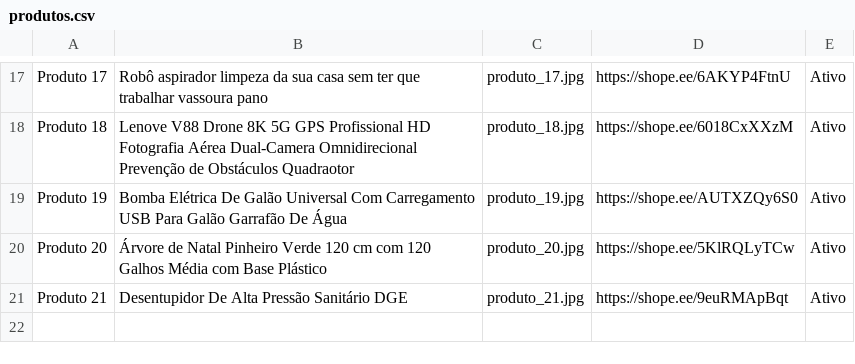
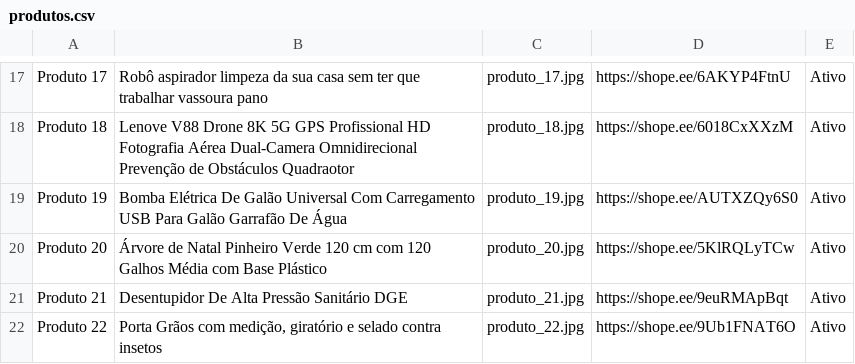
Before and after one commit to shoppingafiliados23/shopee, a CSV file: produtos.csv, drawn as a sheet; only a part is shown, gaps mark what is left out; the diff names each change by its address in the sheet, - before the commit and + after, or states it on an @@ line.

Commit message:
Add files via upload

```diff
--- a/produtos.csv
+++ b/produtos.csv
+row 22: Produto 22 | Porta Grãos com medição, giratório e selado contra insetos | produto_22.jpg | https://shope.ee/9Ub1FNAT6O | Ativo
```
